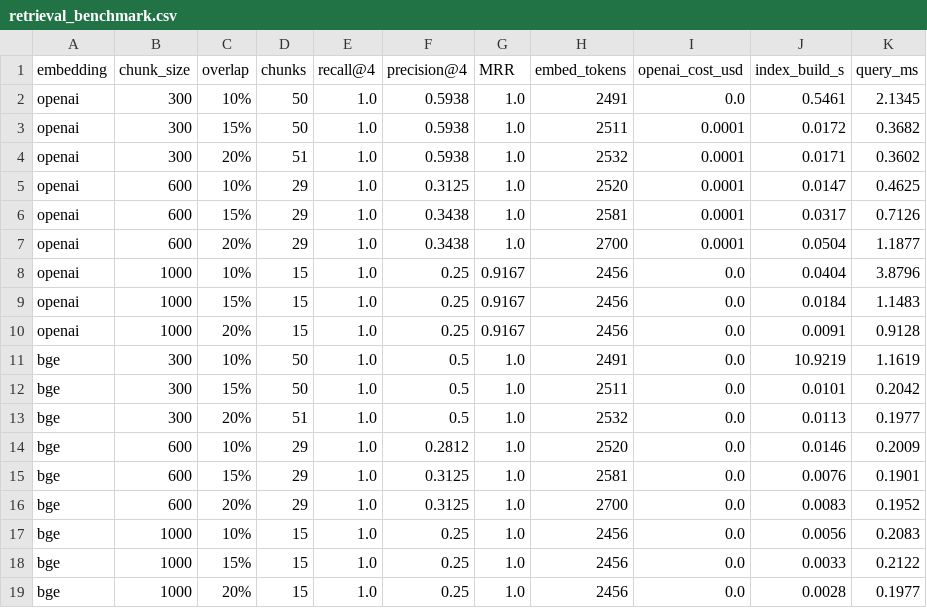
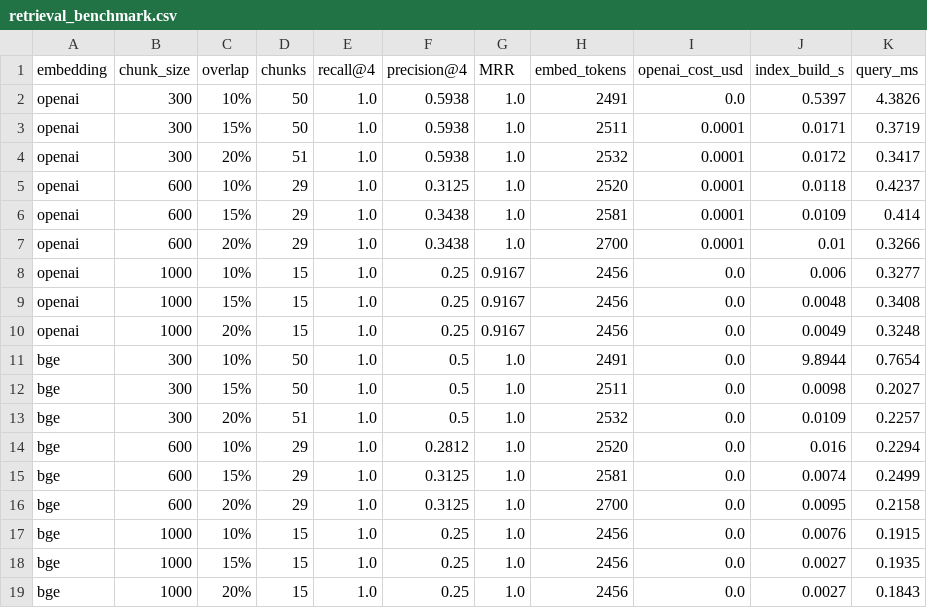
Before and after one commit to arpit-jain-mygit/IITM-PravartakGenAI-ML-Program, a CSV file: Week-24-Graded-Mini-Project/outputs/retrieval_benchmark.csv, drawn as a sheet.

```diff
--- a/Week-24-Graded-Mini-Project/outputs/retrieval_benchmark.csv
+++ b/Week-24-Graded-Mini-Project/outputs/retrieval_benchmark.csv
@@ -1,19 +1,19 @@
 embedding,chunk_size,overlap,chunks,recall@4,precision@4,MRR,embed_tokens,openai_cost_usd,index_build_s,query_ms
-openai,300,10%,50,1.0,0.5938,1.0,2491,0.0,0.5461,2.1345
-openai,300,15%,50,1.0,0.5938,1.0,2511,0.0001,0.0172,0.3682
-openai,300,20%,51,1.0,0.5938,1.0,2532,0.0001,0.0171,0.3602
-openai,600,10%,29,1.0,0.3125,1.0,2520,0.0001,0.0147,0.4625
-openai,600,15%,29,1.0,0.3438,1.0,2581,0.0001,0.0317,0.7126
-openai,600,20%,29,1.0,0.3438,1.0,2700,0.0001,0.0504,1.1877
-openai,1000,10%,15,1.0,0.25,0.9167,2456,0.0,0.0404,3.8796
-openai,1000,15%,15,1.0,0.25,0.9167,2456,0.0,0.0184,1.1483
-openai,1000,20%,15,1.0,0.25,0.9167,2456,0.0,0.0091,0.9128
-bge,300,10%,50,1.0,0.5,1.0,2491,0.0,10.9219,1.1619
-bge,300,15%,50,1.0,0.5,1.0,2511,0.0,0.0101,0.2042
-bge,300,20%,51,1.0,0.5,1.0,2532,0.0,0.0113,0.1977
-bge,600,10%,29,1.0,0.2812,1.0,2520,0.0,0.0146,0.2009
-bge,600,15%,29,1.0,0.3125,1.0,2581,0.0,0.0076,0.1901
-bge,600,20%,29,1.0,0.3125,1.0,2700,0.0,0.0083,0.1952
-bge,1000,10%,15,1.0,0.25,1.0,2456,0.0,0.0056,0.2083
-bge,1000,15%,15,1.0,0.25,1.0,2456,0.0,0.0033,0.2122
-bge,1000,20%,15,1.0,0.25,1.0,2456,0.0,0.0028,0.1977
+openai,300,10%,50,1.0,0.5938,1.0,2491,0.0,0.5397,4.3826
+openai,300,15%,50,1.0,0.5938,1.0,2511,0.0001,0.0171,0.3719
+openai,300,20%,51,1.0,0.5938,1.0,2532,0.0001,0.0172,0.3417
+openai,600,10%,29,1.0,0.3125,1.0,2520,0.0001,0.0118,0.4237
+openai,600,15%,29,1.0,0.3438,1.0,2581,0.0001,0.0109,0.414
+openai,600,20%,29,1.0,0.3438,1.0,2700,0.0001,0.01,0.3266
+openai,1000,10%,15,1.0,0.25,0.9167,2456,0.0,0.006,0.3277
+openai,1000,15%,15,1.0,0.25,0.9167,2456,0.0,0.0048,0.3408
+openai,1000,20%,15,1.0,0.25,0.9167,2456,0.0,0.0049,0.3248
+bge,300,10%,50,1.0,0.5,1.0,2491,0.0,9.8944,0.7654
+bge,300,15%,50,1.0,0.5,1.0,2511,0.0,0.0098,0.2027
+bge,300,20%,51,1.0,0.5,1.0,2532,0.0,0.0109,0.2257
+bge,600,10%,29,1.0,0.2812,1.0,2520,0.0,0.016,0.2294
+bge,600,15%,29,1.0,0.3125,1.0,2581,0.0,0.0074,0.2499
+bge,600,20%,29,1.0,0.3125,1.0,2700,0.0,0.0095,0.2158
+bge,1000,10%,15,1.0,0.25,1.0,2456,0.0,0.0076,0.1915
+bge,1000,15%,15,1.0,0.25,1.0,2456,0.0,0.0027,0.1935
+bge,1000,20%,15,1.0,0.25,1.0,2456,0.0,0.0027,0.1843
```
Also changed, not shown: Week-24-Graded-Mini-Project/logs/manual_scores.csv, Week-24-Graded-Mini-Project/outputs/embedding_cost_latency.csv, 13 other files.
